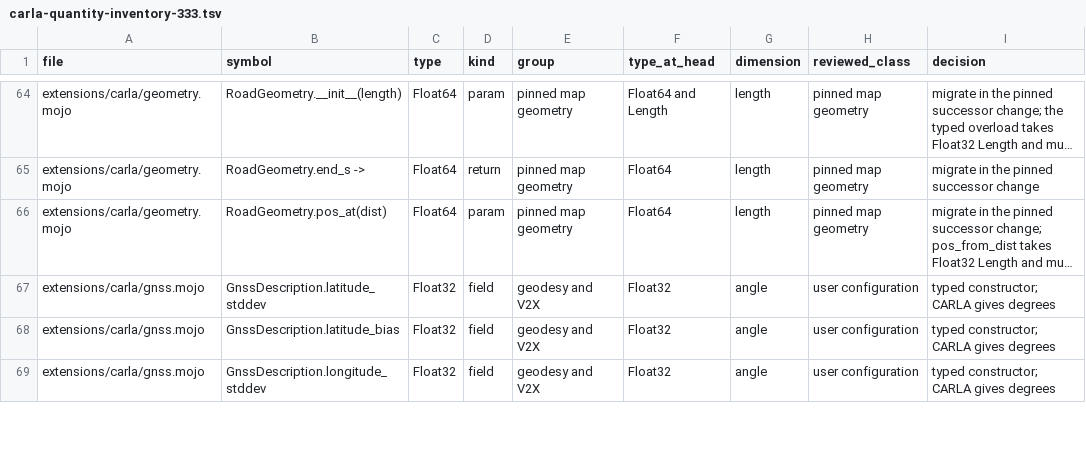
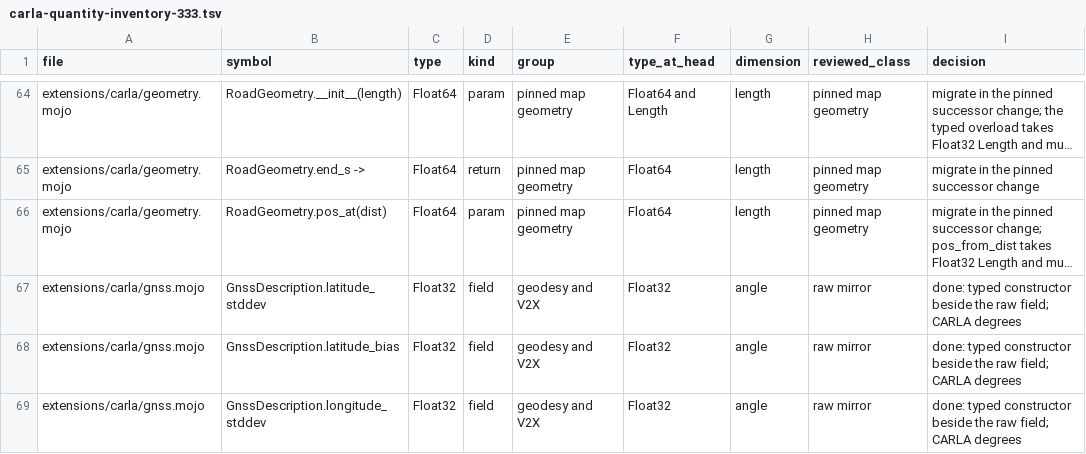
Before and after one commit to SethKitchen/ThreeMojo, a TSV file: docs/validation/carla-quantity-inventory-333.tsv, drawn as a sheet; only a part is shown, gaps mark what is left out; long unchanged cells end in …; the diff covers the shown part only; the diff names each change by its address in the sheet, - before the commit and + after, or states it on an @@ line.

```diff
--- a/docs/validation/carla-quantity-inventory-333.tsv
+++ b/docs/validation/carla-quantity-inventory-333.tsv
-H67:H69 (reviewed_class): user configuration
+H67:H69 (reviewed_class): raw mirror
-I67:I69 (decision): typed constructor; CARLA gives degrees
+I67:I69 (decision): done: typed constructor beside the raw field; CARLA degrees
```
Also changed, not shown: 67 edited cells elsewhere in this file, 3 other files.
